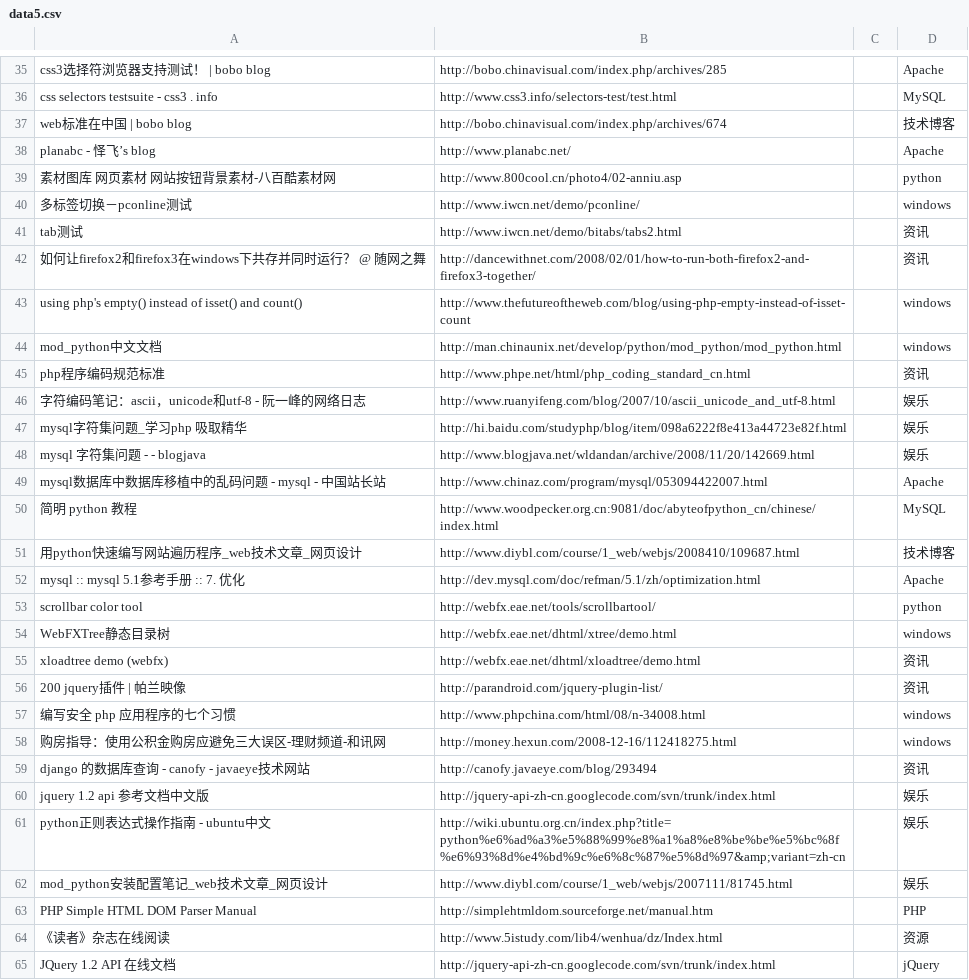
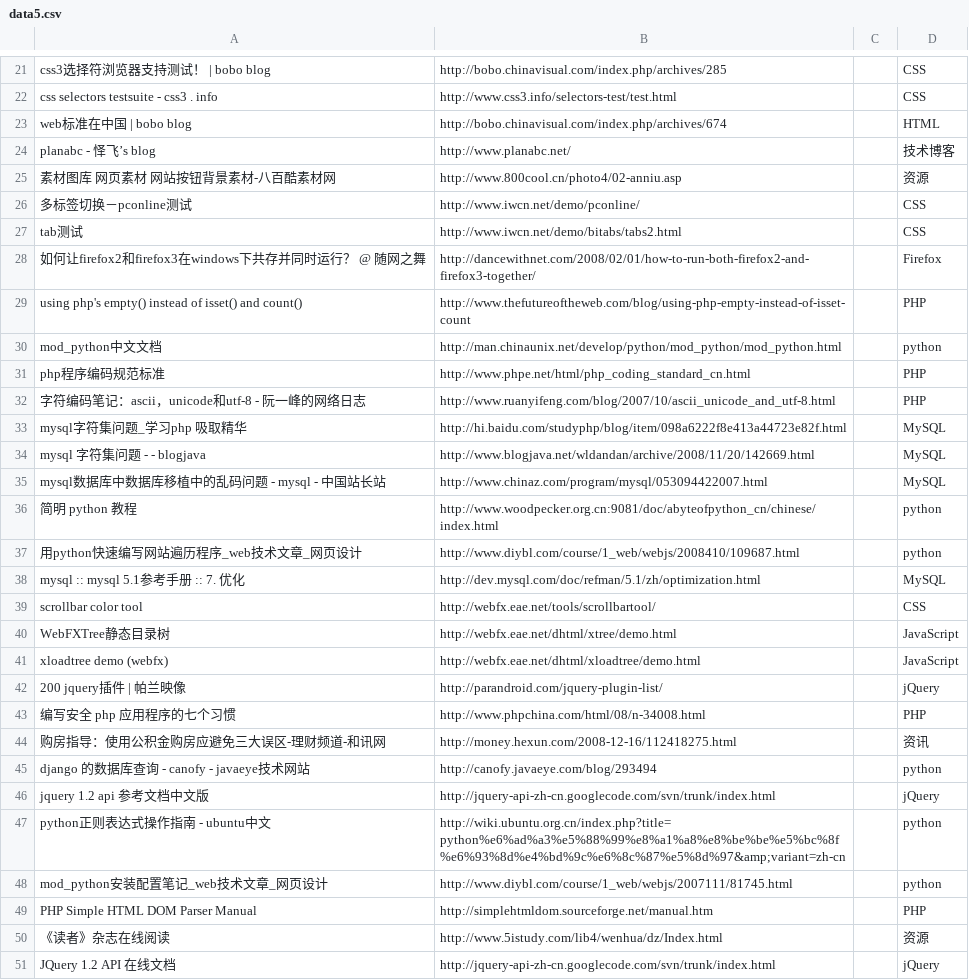
Before and after one commit to zerofault-cn/zerofault, a CSV file: GAE/5dnote/data5.csv, drawn as a sheet; only a part is shown, gaps mark what is left out; addresses are those after the commit; the diff covers the shown part only; the diff names each change by its address in the sheet, - before the commit and + after, or states it on an @@ line.

```diff
--- a/GAE/5dnote/data5.csv
+++ b/GAE/5dnote/data5.csv
-D21: Apache
+D21: CSS
-D22: MySQL
+D22: CSS
-D23: 技术博客
+D23: HTML
-D24: Apache
+D24: 技术博客
-D25: python
+D25: 资源
-D26: windows
+D26: CSS
-D27: 资讯
+D27: CSS
-D28: 资讯
+D28: Firefox
-D29: windows
+D29: PHP
-D30: windows
+D30: python
-D31: 资讯
+D31: PHP
-D32: 娱乐
+D32: PHP
-D33:D34: 娱乐
+D33:D34: MySQL
-D35: Apache
+D35: MySQL
-D36: MySQL
+D36: python
-D37: 技术博客
+D37: python
-D38: Apache
+D38: MySQL
-D39: python
+D39: CSS
-D40: windows
+D40: JavaScript
-D41: 资讯
+D41: JavaScript
-D42: 资讯
+D42: jQuery
-D43: windows
+D43: PHP
-D44: windows
+D44: 资讯
-D45: 资讯
+D45: python
-D46: 娱乐
+D46: jQuery
-D47:D48: 娱乐
+D47:D48: python
```
Also changed, not shown: 2 added rows, 16 removed rows and 17 edited cells elsewhere in this file, GAE/5dnote/data1.csv, GAE/5dnote/data2.csv, 8 other files.
